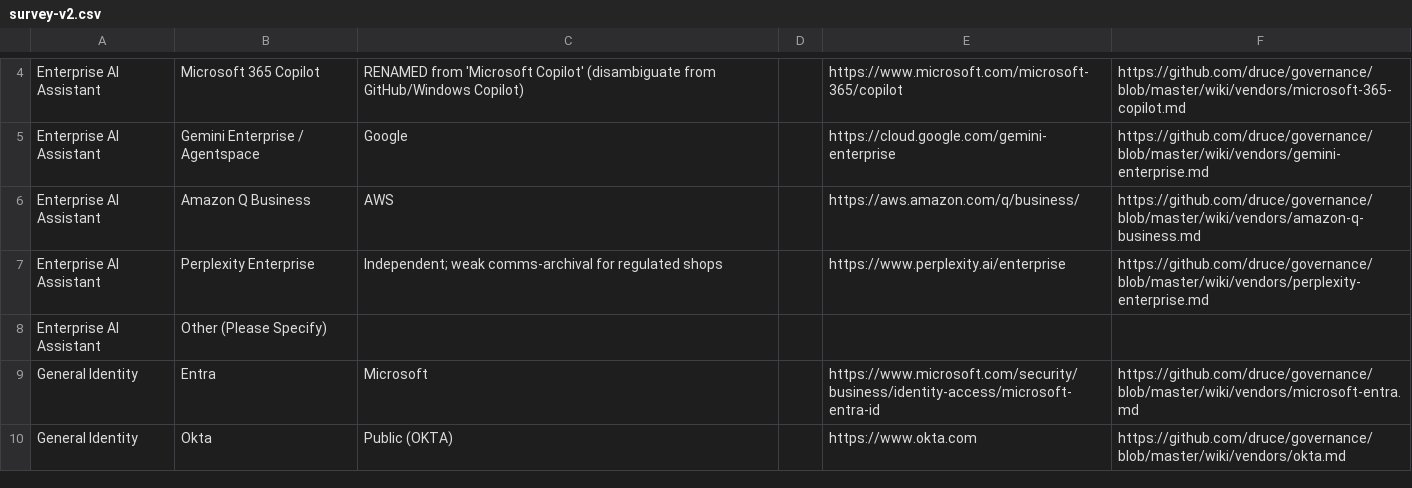
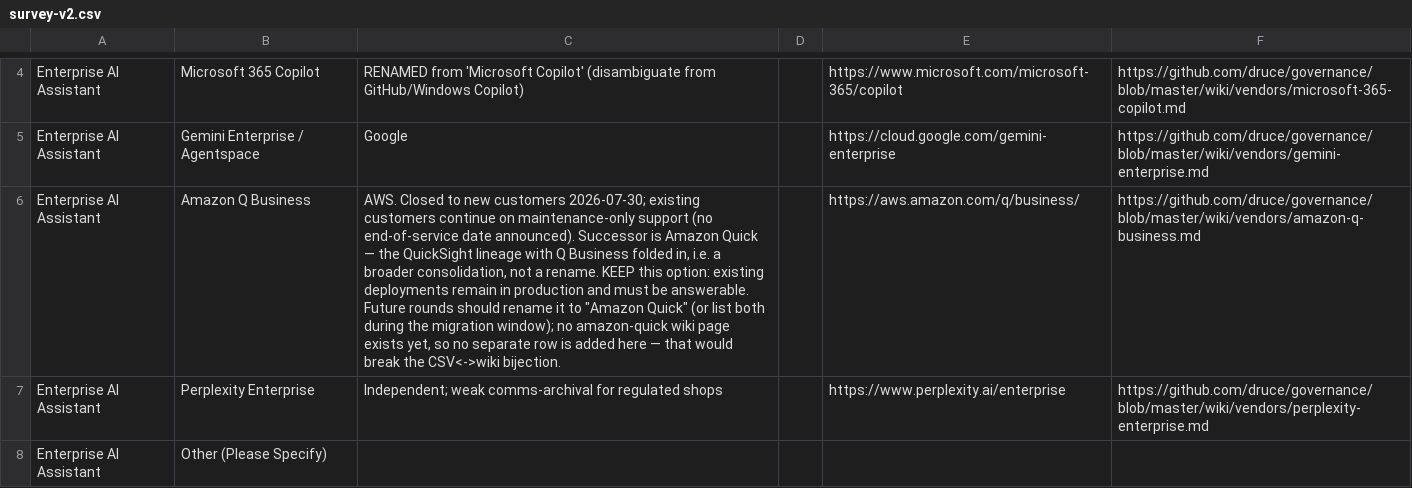
Before and after one commit to druce/governance, a CSV file: survey-v2.csv, drawn as a sheet; only a part is shown, gaps mark what is left out; the shorter side is filled out with more unchanged rows; the diff names each change by its address in the sheet, - before the commit and + after, or states it on an @@ line.

```diff
--- a/survey-v2.csv
+++ b/survey-v2.csv
-C6: AWS
+C6: AWS. Closed to new customers 2026-07-30; existing customers continue on maintenance-only support (no end-of-service date announced). Successor is Amazon Quick — the QuickSight lineage with Q Business folded in, i.e. a broader consolidation, not a rename. KEEP this option: existing deployments remain in production and must be answerable. Future rounds should rename it to "Amazon Quick" (or list both during the migration window); no amazon-quick wiki page exists yet, so no separate row is added here — that would break the CSV<->wiki bijection.
```
Also changed, not shown: 3 other files.
